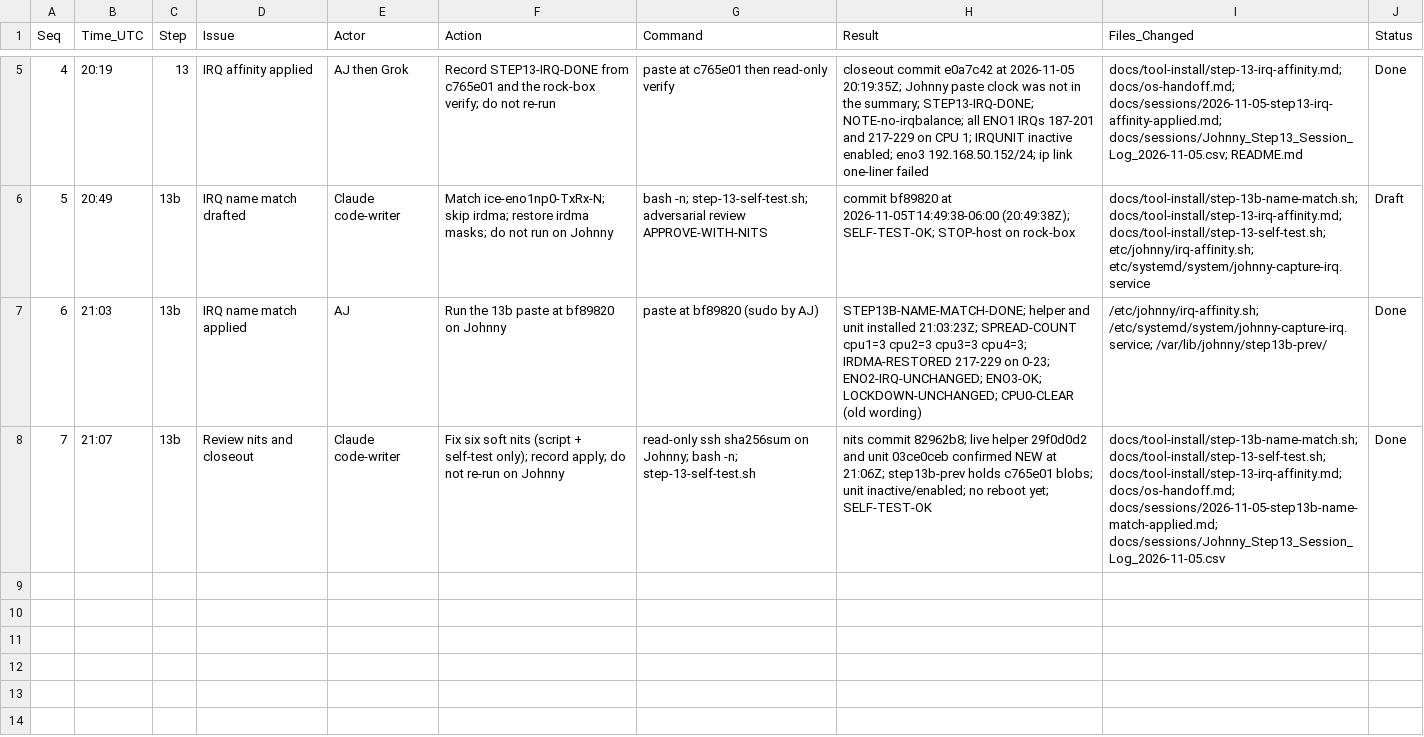
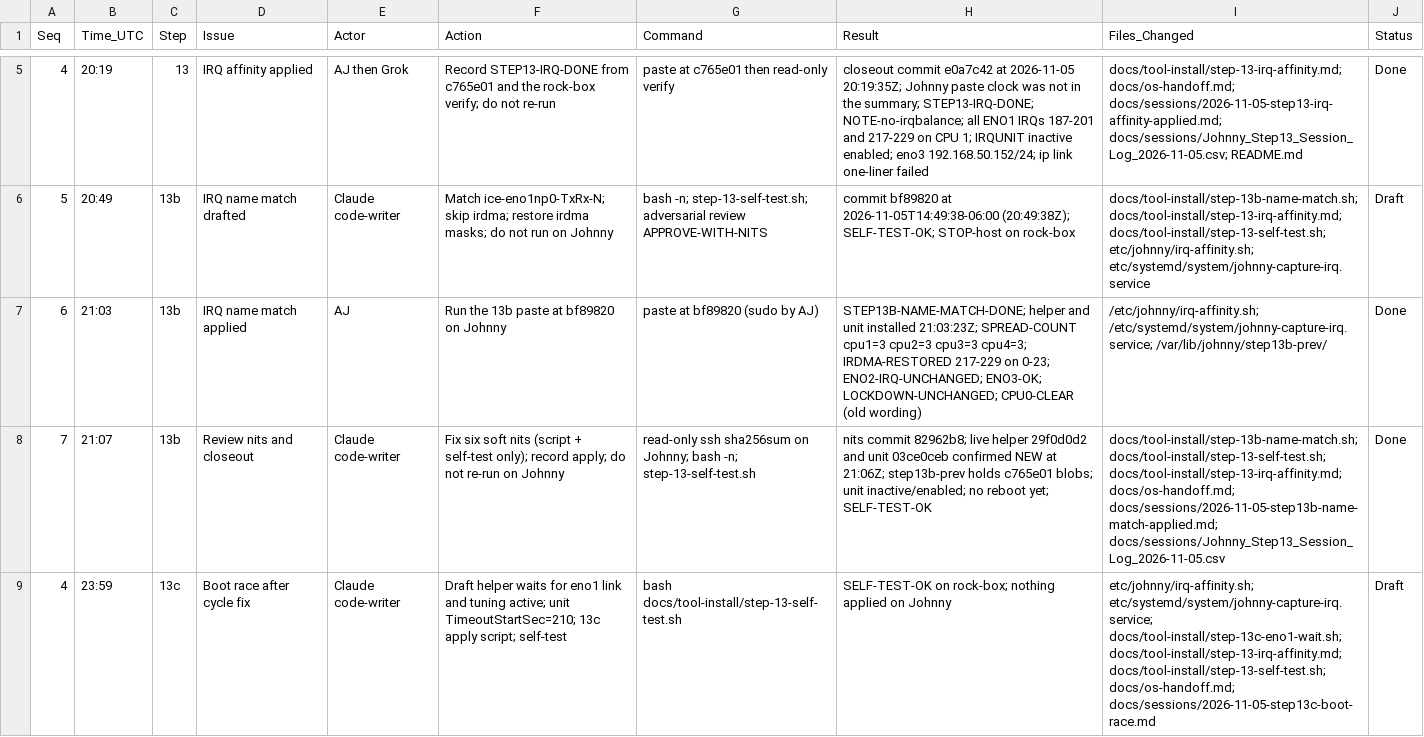
Before and after one commit to ajeswint/strix-halo-johnny, a CSV file: docs/sessions/Johnny_Step13_Session_Log_2026-11-05.csv, drawn as a sheet; only a part is shown, gaps mark what is left out; the diff names each change by its address in the sheet, - before the commit and + after, or states it on an @@ line.

```diff
--- a/docs/sessions/Johnny_Step13_Session_Log_2026-11-05.csv
+++ b/docs/sessions/Johnny_Step13_Session_Log_2026-11-05.csv
+row 9: 4 | 23:59 | 13c | Boot race after cycle fix | Claude code-writer | Draft helper waits for eno1 link and tuning active; unit TimeoutStartSec=210; 13c apply script; self-test | bash docs/tool-install/step-13-self-test.sh | SELF-TEST-OK on rock-box; nothing applied on Johnny | etc/johnny/irq-affinity.sh; etc/systemd/system/johnny-capture-irq.service; docs/tool-install/step-13c-eno1-wait.sh; docs/tool-install/step-13-irq-affinity.md; docs/tool-install/step-13-self-test.sh; docs/os-handoff.md; docs/sessions/2026-11-05-step13c-boot-race.md | Draft
```
Also changed, not shown: 7 other files.
